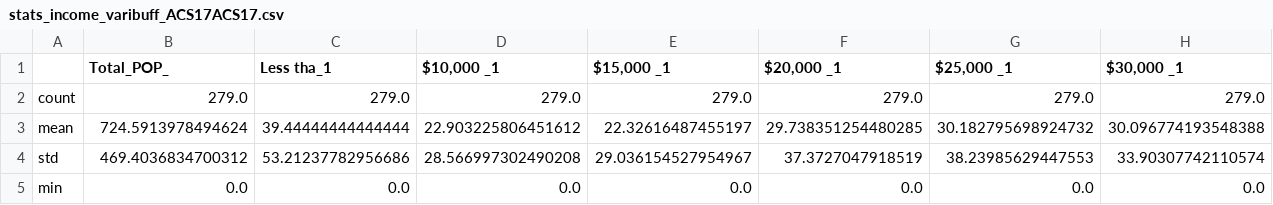
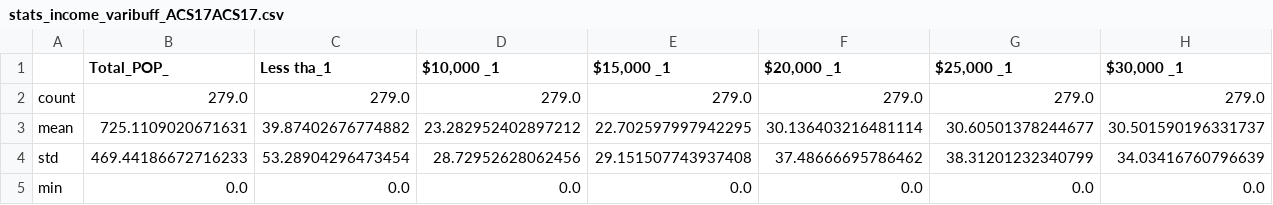
Before and after one commit to vsibarra/park-equity-atx, a CSV file: data/access/stats_income_varibuff_ACS17ACS17.csv, drawn as a sheet; only a part is shown; the diff covers the shown part only; the diff names each change by its address in the sheet, - before the commit and + after, or states it on an @@ line.

```diff
--- a/data/access/stats_income_varibuff_ACS17ACS17.csv
+++ b/data/access/stats_income_varibuff_ACS17ACS17.csv
-B3 (Total_POP_): 724.5913978494624
+B3 (Total_POP_): 725.1109020671631
-C3 (Less tha_1): 39.44444444444444
+C3 (Less tha_1): 39.87402676774882
-D3 ($10,000 _1): 22.903225806451612
+D3 ($10,000 _1): 23.282952402897212
-E3 ($15,000 _1): 22.32616487455197
+E3 ($15,000 _1): 22.702597997942295
-F3 ($20,000 _1): 29.738351254480285
+F3 ($20,000 _1): 30.136403216481114
-G3 ($25,000 _1): 30.182795698924732
+G3 ($25,000 _1): 30.60501378244677
-H3 ($30,000 _1): 30.096774193548388
+H3 ($30,000 _1): 30.501590196331737
-B4 (Total_POP_): 469.4036834700312
+B4 (Total_POP_): 469.44186672716233
-C4 (Less tha_1): 53.21237782956686
+C4 (Less tha_1): 53.28904296473454
-D4 ($10,000 _1): 28.566997302490208
+D4 ($10,000 _1): 28.72952628062456
-E4 ($15,000 _1): 29.036154527954967
+E4 ($15,000 _1): 29.151507743937408
-F4 ($20,000 _1): 37.3727047918519
+F4 ($20,000 _1): 37.48666695786462
-G4 ($25,000 _1): 38.23985629447553
+G4 ($25,000 _1): 38.31201232340799
-H4 ($30,000 _1): 33.90307742110574
+H4 ($30,000 _1): 34.03416760796639
```
Also changed, not shown: 169 edited cells elsewhere in this file, data/access/stats_age_halfbuff_ACS17.csv, data/access/stats_age_varibufff_ACS17.csv, 35 other files.
